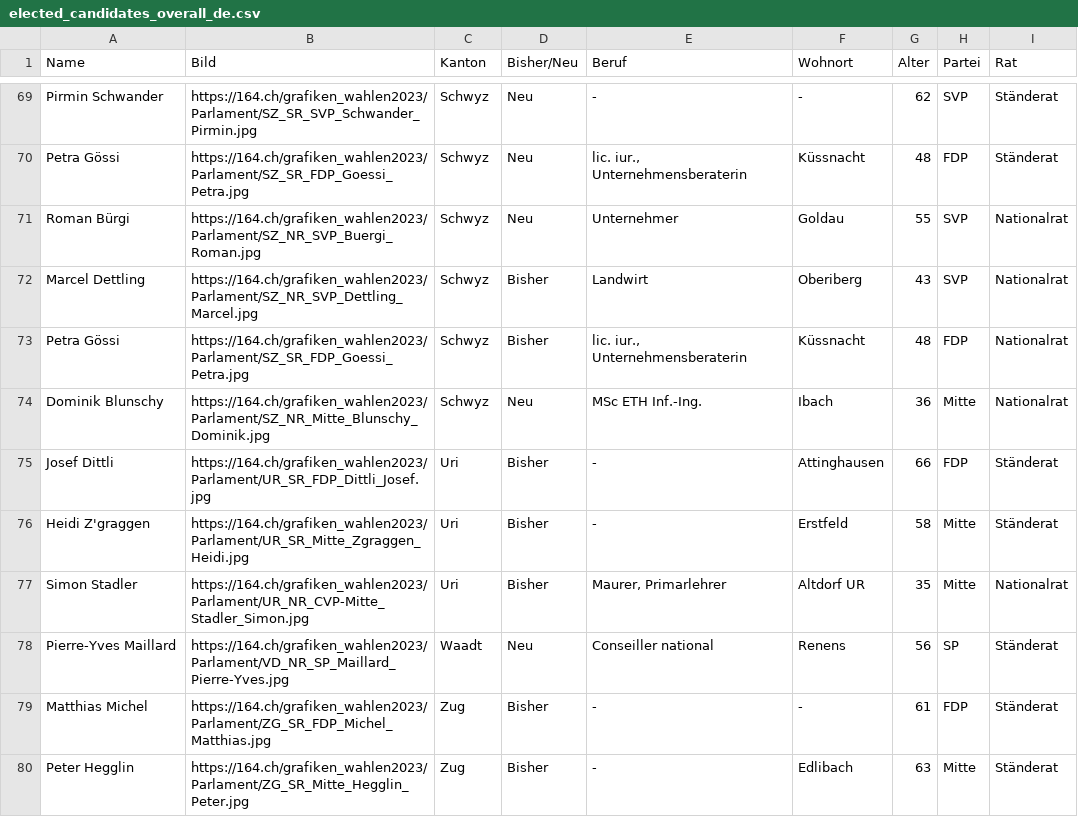
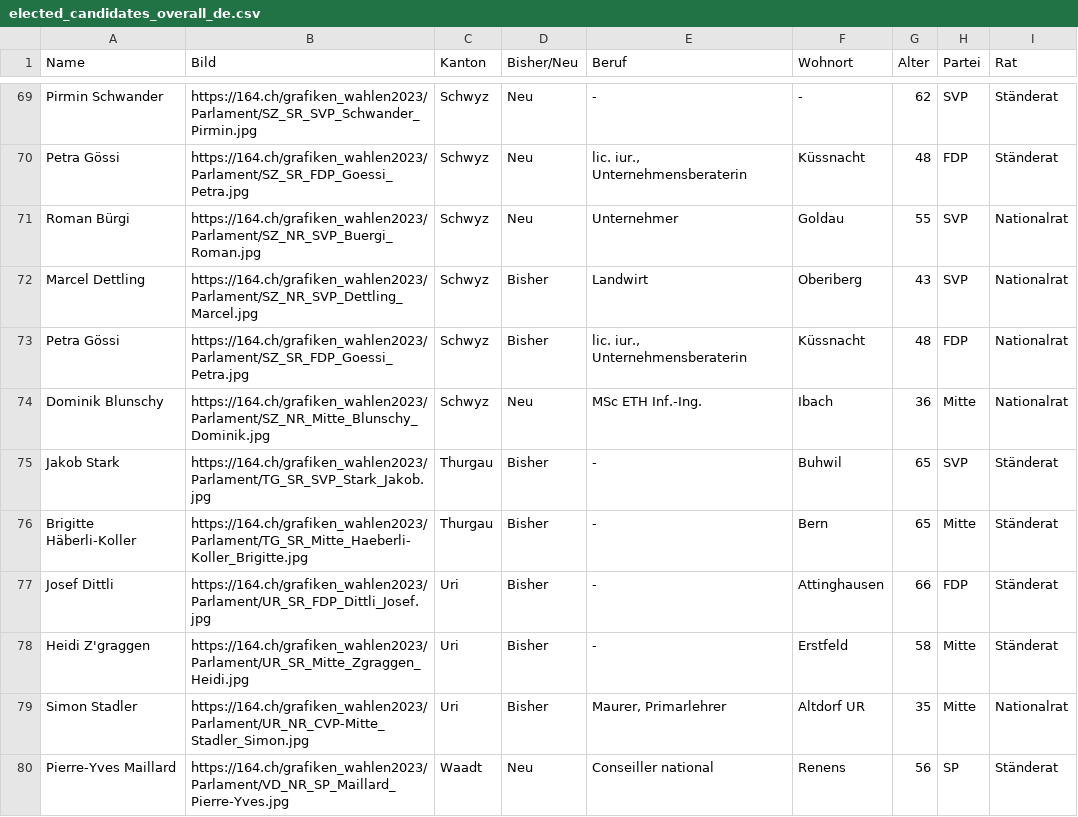
Before and after one commit to awp-finanznachrichten/sda_eidgenoessische_wahlen_datafeed, a CSV file: Output/elected_candidates_overall_de.csv, drawn as a sheet; only a part is shown, gaps mark what is left out; the shorter side is filled out with more unchanged rows; the diff names each change by its address in the sheet, - before the commit and + after, or states it on an @@ line.

```diff
--- a/Output/elected_candidates_overall_de.csv
+++ b/Output/elected_candidates_overall_de.csv
+row 75: Jakob Stark | https://164.ch/grafiken_wahlen2023/Parlament/TG_SR_SVP_Stark_Jakob.jpg | Thurgau | Bisher | - | Buhwil | 65 | SVP | Ständerat
+row 76: Brigitte Häberli-Koller | https://164.ch/grafiken_wahlen2023/Parlament/TG_SR_Mitte_Haeberli-Koller_Brigitte.jpg | Thurgau | Bisher | - | Bern | 65 | Mitte | Ständerat
```
Also changed, not shown: Output/elected_candidates_overall_fr.csv, Output/elected_candidates_overall_it.csv, 7 other files.
